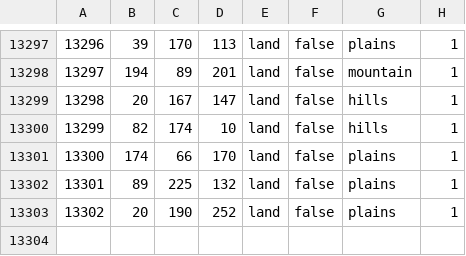
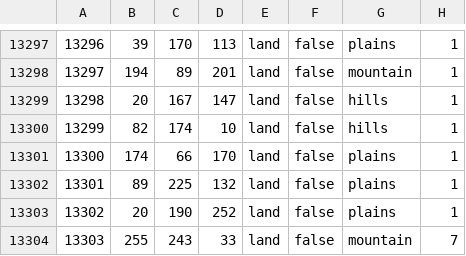
Before and after one commit to panadolchick/red-phoenix, a CSV file: map/definition.csv, drawn as a sheet; only a part is shown, gaps mark what is left out.

```diff
--- a/map/definition.csv
+++ b/map/definition.csv
@@ -13303 +13303,2 @@
 13302;20;190;252;land;false;plains;1
+13303;255;243;33;land;false;mountain;7
```
Also changed, not shown: 4 other files.
